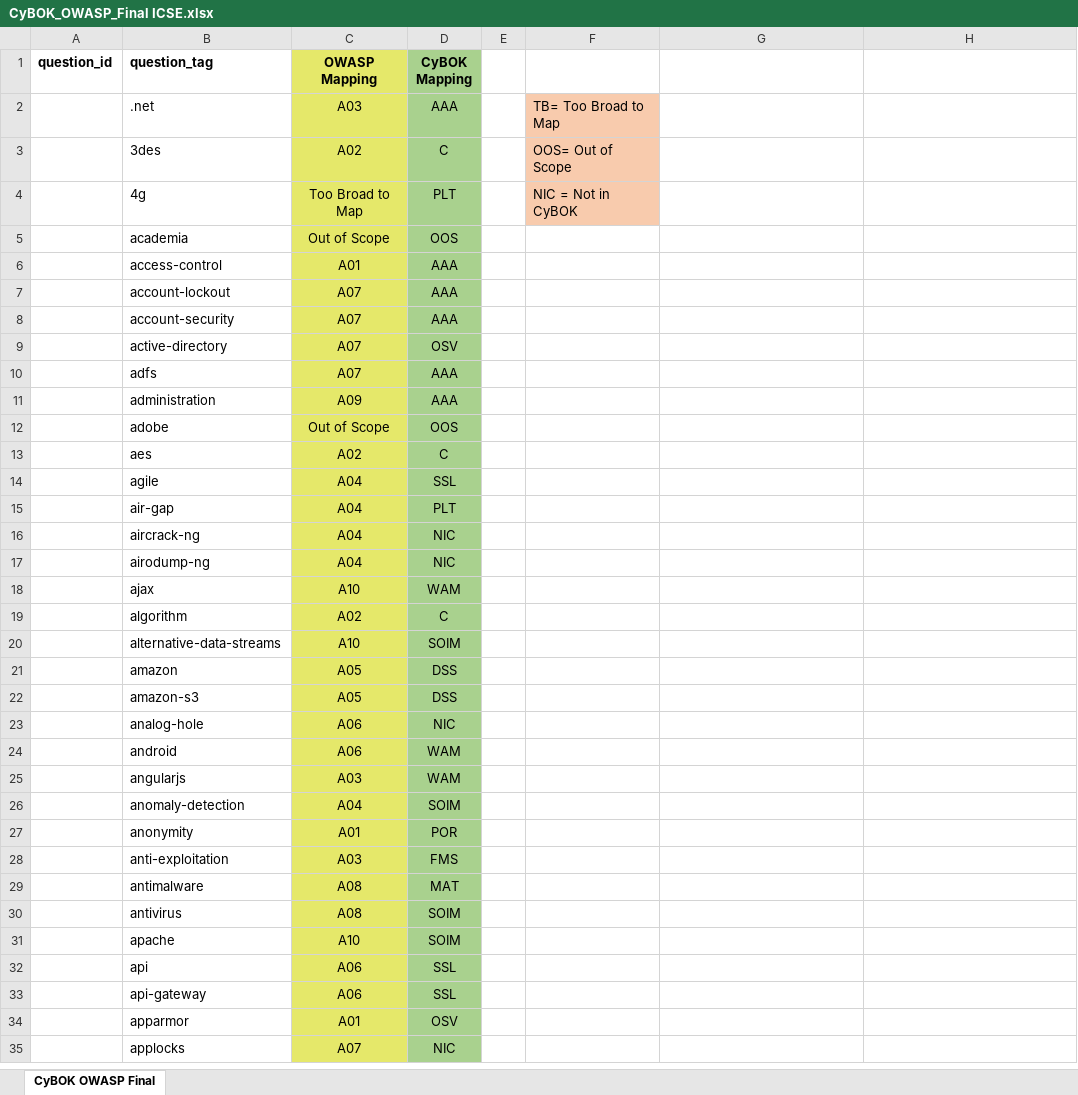
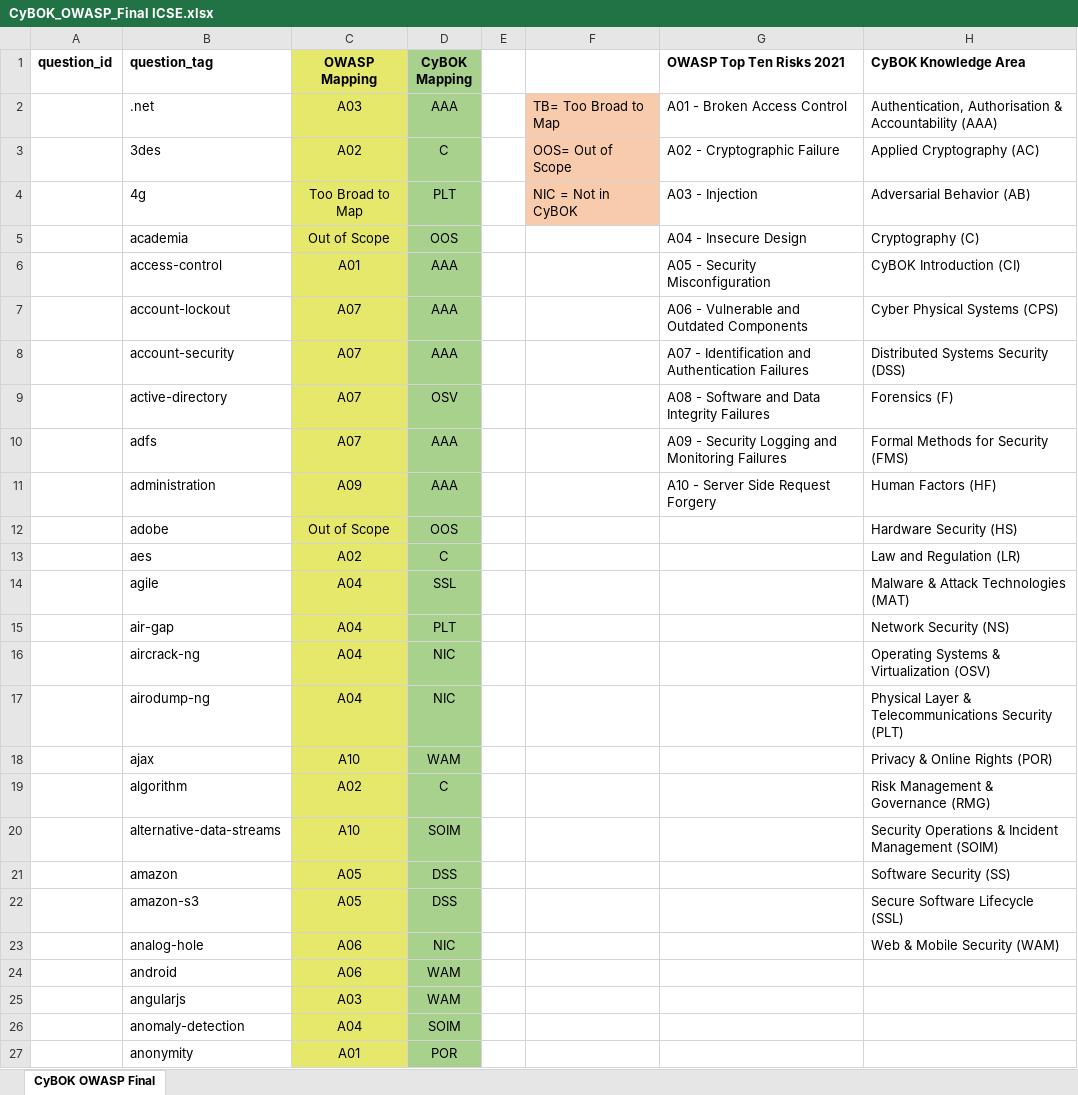
Before and after one commit to research-submission/submission1, an Excel workbook: OWASP-CyBOK/CyBOK_OWASP_Final ICSE.xlsx, sheet CyBOK OWASP Final, drawn as a sheet; only a part is shown; the shorter side is filled out with more unchanged rows; values as stored, in another font and other column widths than the file's, no borders; the diff names each change by its address in the sheet, - before the commit and + after, or states it on an @@ line.

Commit message:
Add files via upload

```diff
--- a/OWASP-CyBOK/CyBOK_OWASP_Final ICSE.xlsx (sheet CyBOK OWASP Final)
+++ b/OWASP-CyBOK/CyBOK_OWASP_Final ICSE.xlsx (sheet CyBOK OWASP Final)
-G1: (empty)
+G1: OWASP Top Ten Risks 2021
-H1: (empty)
+H1: CyBOK Knowledge Area
-G2 (OWASP Top Ten Risks 2021): (empty)
+G2 (OWASP Top Ten Risks 2021): A01 - Broken Access Control
-H2 (CyBOK Knowledge Area): (empty)
+H2 (CyBOK Knowledge Area): Authentication, Authorisation & Accountability (AAA)
-G3 (OWASP Top Ten Risks 2021): (empty)
+G3 (OWASP Top Ten Risks 2021): A02 - Cryptographic Failure
-H3 (CyBOK Knowledge Area): (empty)
+H3 (CyBOK Knowledge Area): Applied Cryptography (AC)
-G4 (OWASP Top Ten Risks 2021): (empty)
+G4 (OWASP Top Ten Risks 2021): A03 - Injection
-H4 (CyBOK Knowledge Area): (empty)
+H4 (CyBOK Knowledge Area): Adversarial Behavior (AB)
-G5 (OWASP Top Ten Risks 2021): (empty)
+G5 (OWASP Top Ten Risks 2021): A04 - Insecure Design
-H5 (CyBOK Knowledge Area): (empty)
+H5 (CyBOK Knowledge Area): Cryptography (C)
-G6 (OWASP Top Ten Risks 2021): (empty)
+G6 (OWASP Top Ten Risks 2021): A05 - Security Misconfiguration
-H6 (CyBOK Knowledge Area): (empty)
+H6 (CyBOK Knowledge Area): CyBOK Introduction (CI)
-G7 (OWASP Top Ten Risks 2021): (empty)
+G7 (OWASP Top Ten Risks 2021): A06 - Vulnerable and Outdated Components
-H7 (CyBOK Knowledge Area): (empty)
+H7 (CyBOK Knowledge Area): Cyber Physical Systems (CPS)
-G8 (OWASP Top Ten Risks 2021): (empty)
+G8 (OWASP Top Ten Risks 2021): A07 - Identification and Authentication Failures
-H8 (CyBOK Knowledge Area): (empty)
+H8 (CyBOK Knowledge Area): Distributed Systems Security (DSS)
-G9 (OWASP Top Ten Risks 2021): (empty)
+G9 (OWASP Top Ten Risks 2021): A08 - Software and Data Integrity Failures
-H9 (CyBOK Knowledge Area): (empty)
+H9 (CyBOK Knowledge Area): Forensics (F)
-G10 (OWASP Top Ten Risks 2021): (empty)
+G10 (OWASP Top Ten Risks 2021): A09 - Security Logging and Monitoring Failures
-H10 (CyBOK Knowledge Area): (empty)
+H10 (CyBOK Knowledge Area): Formal Methods for Security (FMS)
-G11 (OWASP Top Ten Risks 2021): (empty)
+G11 (OWASP Top Ten Risks 2021): A10 - Server Side Request Forgery
-H11 (CyBOK Knowledge Area): (empty)
+H11 (CyBOK Knowledge Area): Human Factors (HF)
-H12 (CyBOK Knowledge Area): (empty)
+H12 (CyBOK Knowledge Area): Hardware Security (HS)
-H13 (CyBOK Knowledge Area): (empty)
+H13 (CyBOK Knowledge Area): Law and Regulation (LR)
-H14 (CyBOK Knowledge Area): (empty)
+H14 (CyBOK Knowledge Area): Malware & Attack Technologies (MAT)
-H15 (CyBOK Knowledge Area): (empty)
+H15 (CyBOK Knowledge Area): Network Security (NS)
-H16 (CyBOK Knowledge Area): (empty)
+H16 (CyBOK Knowledge Area): Operating Systems & Virtualization (OSV)
-H17 (CyBOK Knowledge Area): (empty)
+H17 (CyBOK Knowledge Area): Physical Layer & Telecommunications Security (PLT)
-H18 (CyBOK Knowledge Area): (empty)
+H18 (CyBOK Knowledge Area): Privacy & Online Rights (POR)
-H19 (CyBOK Knowledge Area): (empty)
+H19 (CyBOK Knowledge Area): Risk Management & Governance (RMG)
-H20 (CyBOK Knowledge Area): (empty)
+H20 (CyBOK Knowledge Area): Security Operations & Incident Management (SOIM)
-H21 (CyBOK Knowledge Area): (empty)
+H21 (CyBOK Knowledge Area): Software Security (SS)
-H22 (CyBOK Knowledge Area): (empty)
+H22 (CyBOK Knowledge Area): Secure Software Lifecycle (SSL)
-H23 (CyBOK Knowledge Area): (empty)
+H23 (CyBOK Knowledge Area): Web & Mobile Security (WAM)
```
